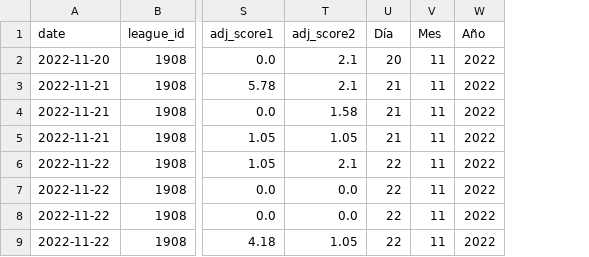
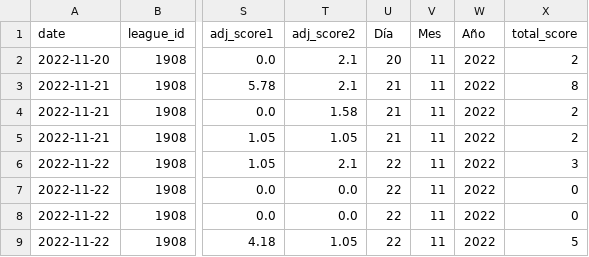
Before and after one commit to nosilverbullets/practica_09, a CSV file: data/wc_matches.csv, drawn as a sheet; only a part is shown, gaps mark what is left out; the diff names each change by its address in the sheet, - before the commit and + after, or states it on an @@ line.

Commit message:
wc_matches.csv editado

```diff
--- a/data/wc_matches.csv
+++ b/data/wc_matches.csv
+column X (total_score), rows 2-9: 2 | 8 | 2 | 2 | 3 | 0 | 0 | 5
```
Also changed, not shown: 1 other file.
